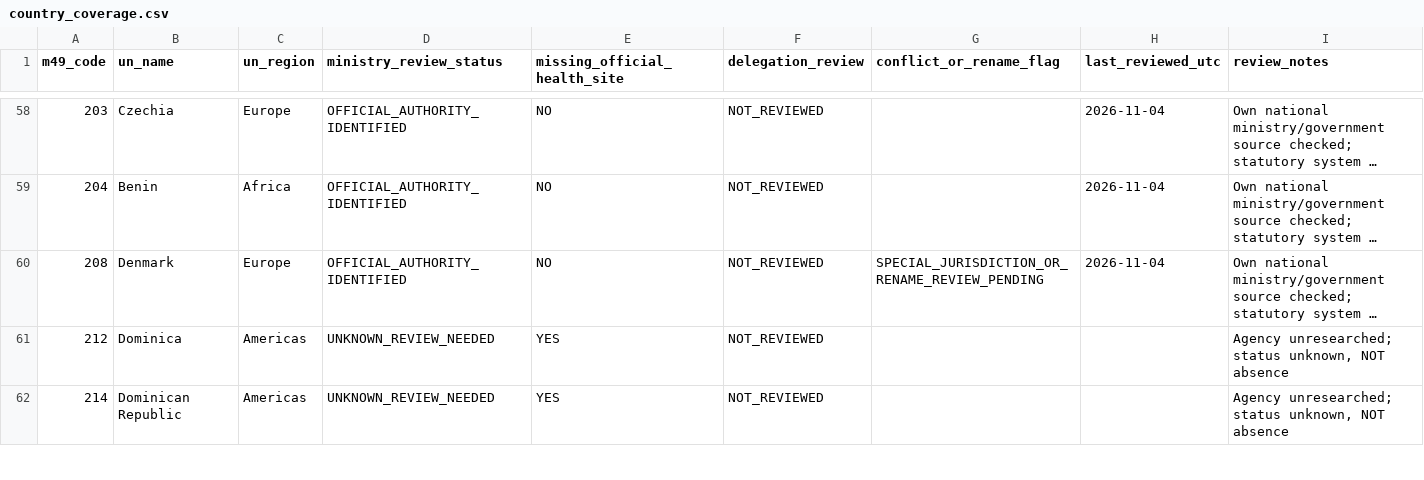
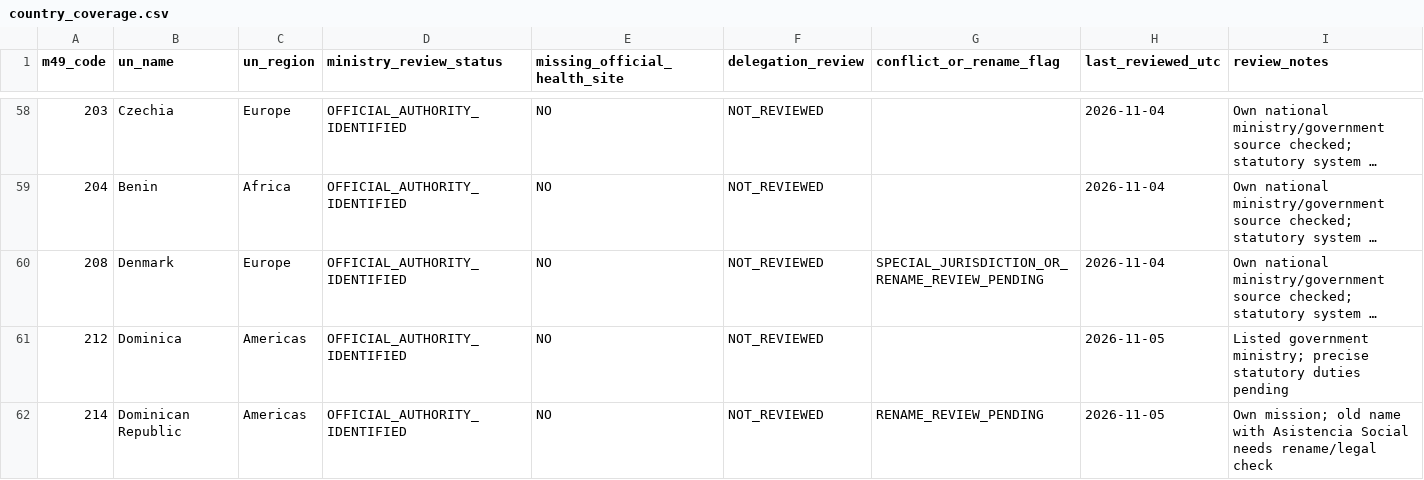
Before and after one commit to PortalHunter/Ethnicy-Based-Optimal-Weight, a CSV file: docs/atlas/handoffs/team-a/data/country_coverage.csv, drawn as a sheet; only a part is shown, gaps mark what is left out; long unchanged cells end in …; the diff covers the shown part only; the diff names each change by its address in the sheet, - before the commit and + after, or states it on an @@ line.

Commit message:
atlas(team-a): source 20 new government authorities and reconcile 21 UN M49 entries

```diff
--- a/docs/atlas/handoffs/team-a/data/country_coverage.csv
+++ b/docs/atlas/handoffs/team-a/data/country_coverage.csv
-D61:D62 (ministry_review_status): UNKNOWN_REVIEW_NEEDED
+D61:D62 (ministry_review_status): OFFICIAL_AUTHORITY_IDENTIFIED
-E61:E62 (missing_official_health_site): YES
+E61:E62 (missing_official_health_site): NO
-H61:H62 (last_reviewed_utc): (empty)
+H61:H62 (last_reviewed_utc): 2026-11-05
-I61 (review_notes): Agency unresearched; status unknown, NOT absence
+I61 (review_notes): Listed government ministry; precise statutory duties pending
-G62 (conflict_or_rename_flag): (empty)
+G62 (conflict_or_rename_flag): RENAME_REVIEW_PENDING
-I62 (review_notes): Agency unresearched; status unknown, NOT absence
+I62 (review_notes): Own mission; old name with Asistencia Social needs rename/legal check
```
Also changed, not shown: 82 edited cells elsewhere in this file, docs/atlas/handoffs/team-a/data/authority_relationships.csv, docs/atlas/handoffs/team-a/data/countries.csv, 8 other files.
